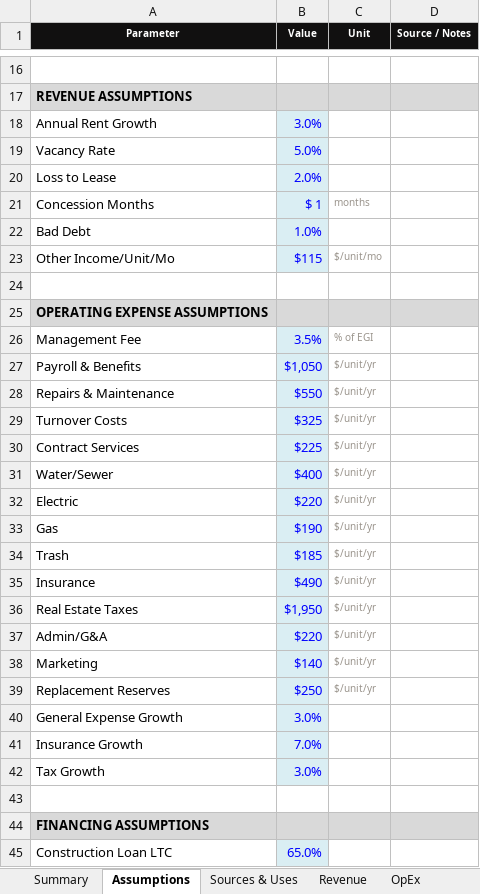
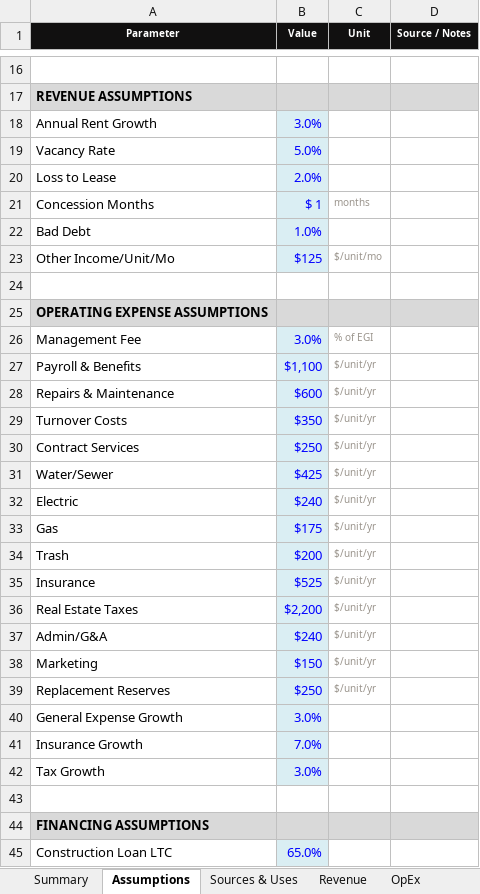
Before and after one commit to 1404-org/1404-io.github.io, an Excel workbook: public/demos/re-developer/dev-pro-forma.xlsx, sheet Assumptions, drawn as a sheet; only a part is shown, gaps mark what is left out; values as stored, in another font and other column widths than the file's, no borders; the diff covers the shown part only; the diff names each change by its address in the sheet, - before the commit and + after, or states it on an @@ line.

```diff
--- a/public/demos/re-developer/dev-pro-forma.xlsx (sheet Assumptions)
+++ b/public/demos/re-developer/dev-pro-forma.xlsx (sheet Assumptions)
-B23 (Value): $115
+B23 (Value): $125
-B26 (Value): 3.5%
+B26 (Value): 3.0%
-B27 (Value): $1,050
+B27 (Value): $1,100
-B28 (Value): $550
+B28 (Value): $600
-B29 (Value): $325
+B29 (Value): $350
-B30 (Value): $225
+B30 (Value): $250
-B31 (Value): $400
+B31 (Value): $425
-B32 (Value): $220
+B32 (Value): $240
-B33 (Value): $190
+B33 (Value): $175
-B34 (Value): $185
+B34 (Value): $200
-B35 (Value): $490
+B35 (Value): $525
-B36 (Value): $1,950
+B36 (Value): $2,200
-B37 (Value): $220
+B37 (Value): $240
-B38 (Value): $140
+B38 (Value): $150
```
Also changed, not shown: 11 edited cells elsewhere in this sheet, sheet Sources & Uses, sheet OpEx, sheet Revenue, sheet Summary, sheet NOI & Cash Flow, sheet Waterfall, public/demos/logistics/ar-aging.xlsx, public/demos/logistics/budget-vs-actual.xlsx, 13 other files.
